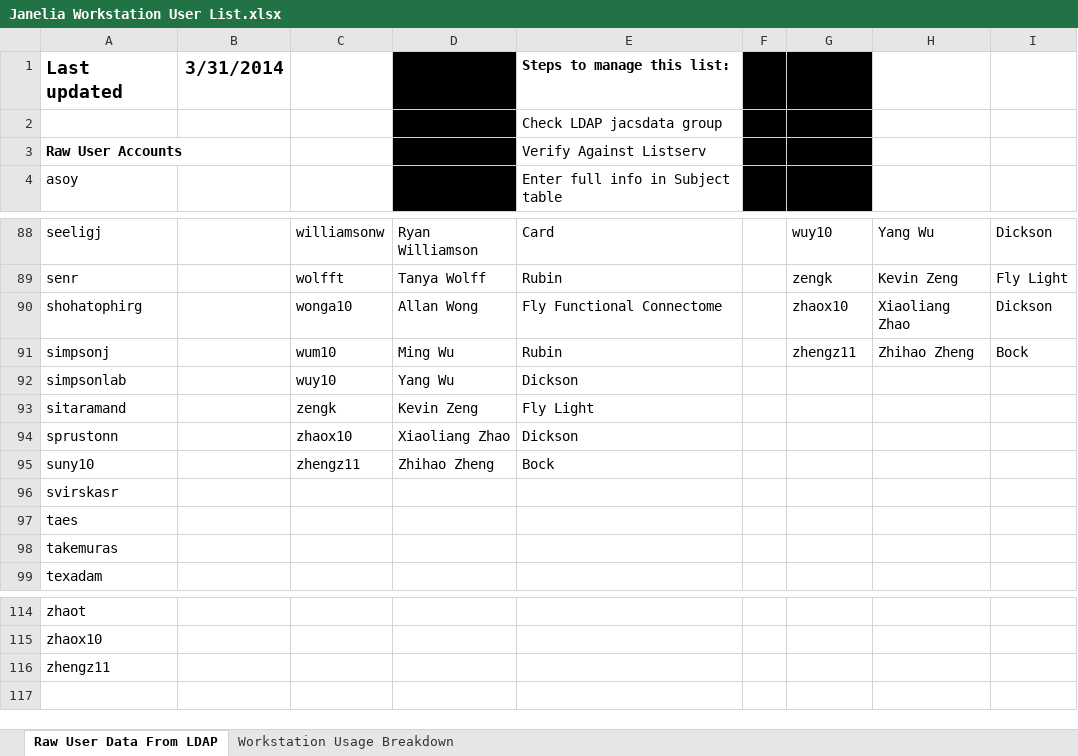
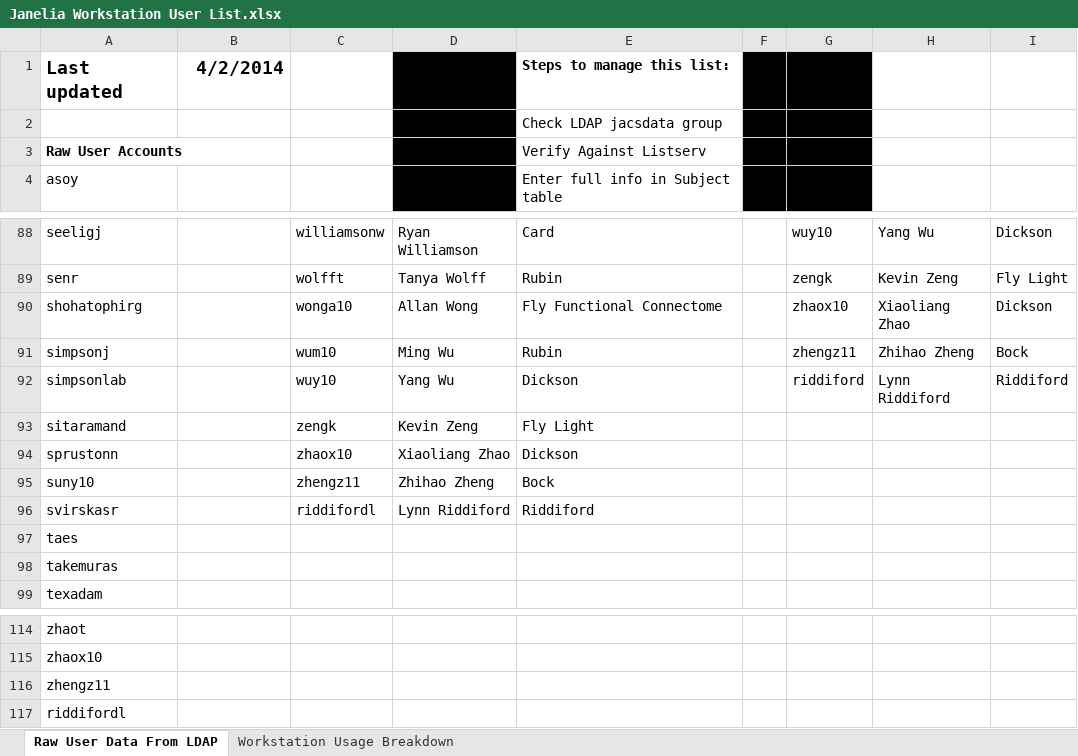
Before and after one commit to JaneliaSciComp/workstation, an Excel workbook: Janelia Workstation User List.xlsx, sheet Raw User Data From LDAP, drawn as a sheet; only a part is shown, gaps mark what is left out; values as stored, in another font and other column widths than the file's, no borders; the diff names each change by its address in the sheet, - before the commit and + after, or states it on an @@ line.

Commit message:
Adding Riddiford
Former-commit-id: f6c7a0d667229a73d09fc9c529d4c9d4706c6856

```diff
--- a/Janelia Workstation User List.xlsx (sheet Raw User Data From LDAP)
+++ b/Janelia Workstation User List.xlsx (sheet Raw User Data From LDAP)
-B1: 3/31/2014
+B1: 4/2/2014
-G92: (empty)
+G92: riddiford
-H92: (empty)
+H92: Lynn Riddiford
-I92: (empty)
+I92: Riddiford
-C96: (empty)
+C96: riddifordl
-D96: (empty)
+D96: Lynn Riddiford
-E96: (empty)
+E96: Riddiford
+row 117: riddifordl
```
Also changed, not shown: sheet Workstation Usage Breakdown.
